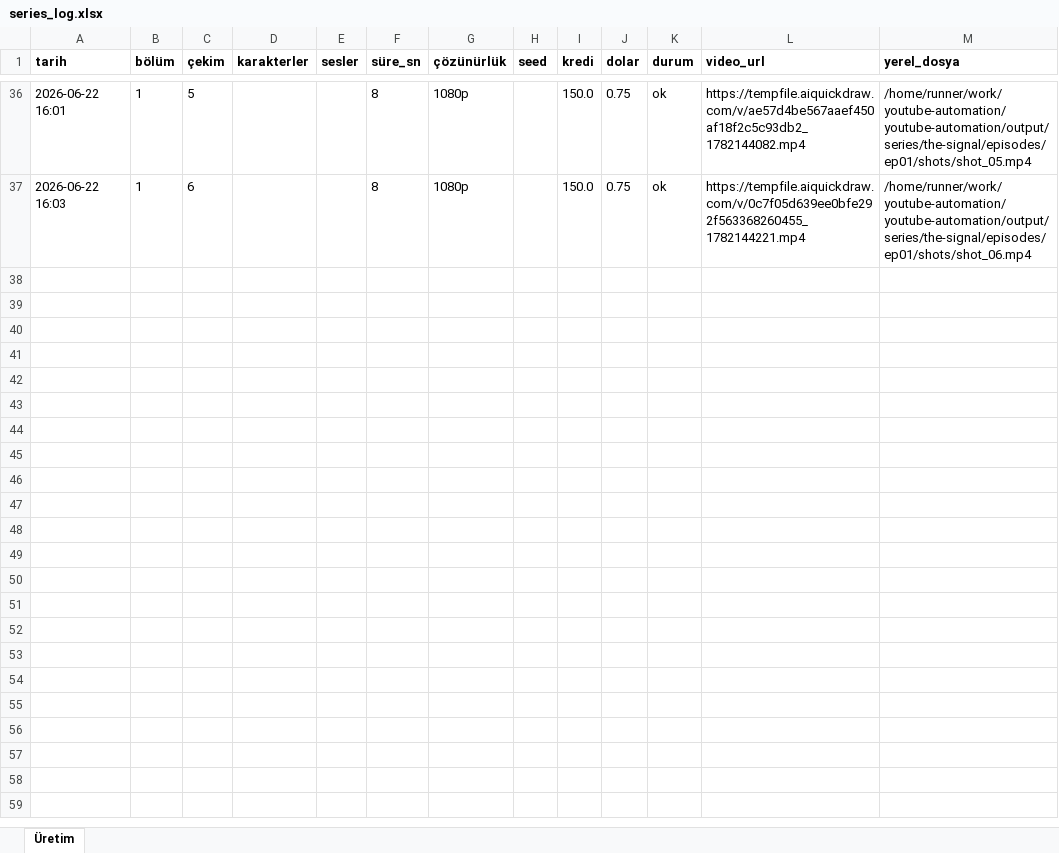
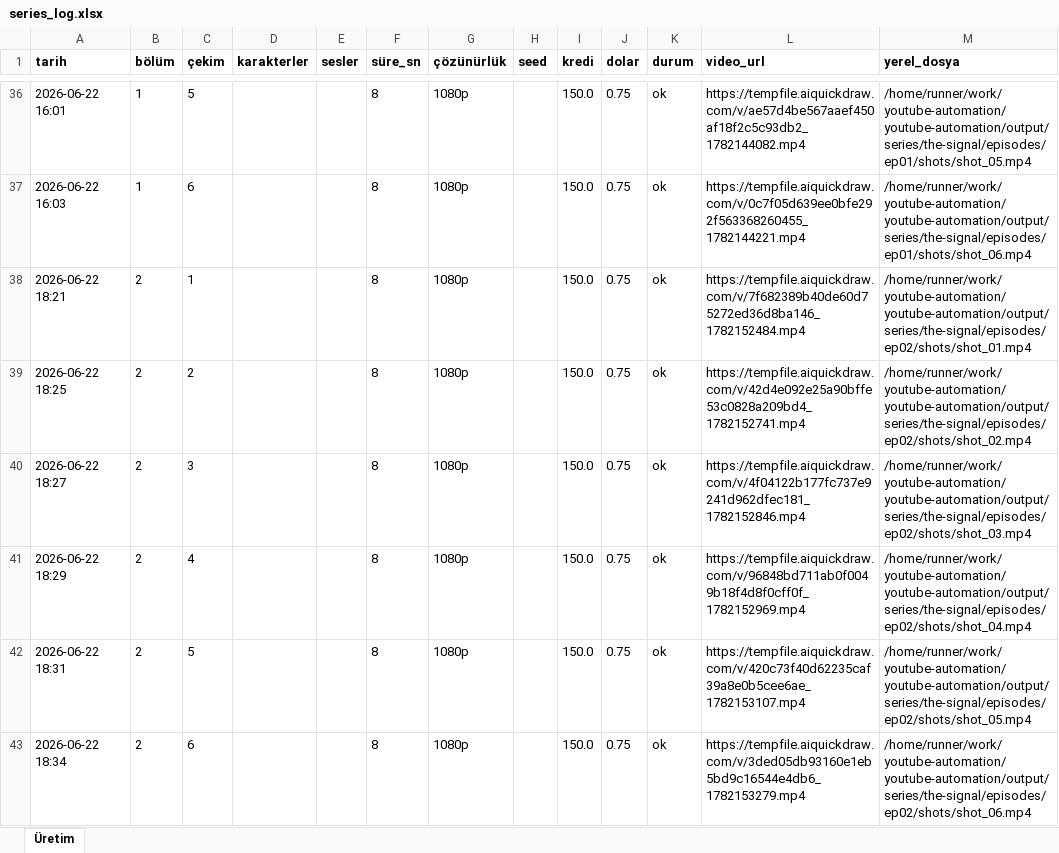
Before and after one commit to Wolkchen00/youtube-automation, an Excel workbook: series_data/the-signal/series_log.xlsx, sheet Üretim, drawn as a sheet; only a part is shown, gaps mark what is left out; values as stored, in another font and other column widths than the file's, no borders; the diff names each change by its address in the sheet, - before the commit and + after, or states it on an @@ line.

```diff
--- a/series_data/the-signal/series_log.xlsx (sheet Üretim)
+++ b/series_data/the-signal/series_log.xlsx (sheet Üretim)
+row 38: 2026-06-22 18:21 | 2 | 1 |  |  | 8 | 1080p |  | 150.0 | 0.75 | ok | https://tempfile.aiquickdraw.com/v/7f682389b40de60d75272ed36d8ba146_1782152484.mp4 | /home/runner/work/youtube-automation/youtube-automation/output/series/the-signal/episodes/ep02/shots/shot_01.mp4
+row 39: 2026-06-22 18:25 | 2 | 2 |  |  | 8 | 1080p |  | 150.0 | 0.75 | ok | https://tempfile.aiquickdraw.com/v/42d4e092e25a90bffe53c0828a209bd4_1782152741.mp4 | /home/runner/work/youtube-automation/youtube-automation/output/series/the-signal/episodes/ep02/shots/shot_02.mp4
+row 40: 2026-06-22 18:27 | 2 | 3 |  |  | 8 | 1080p |  | 150.0 | 0.75 | ok | https://tempfile.aiquickdraw.com/v/4f04122b177fc737e9241d962dfec181_1782152846.mp4 | /home/runner/work/youtube-automation/youtube-automation/output/series/the-signal/episodes/ep02/shots/shot_03.mp4
+row 41: 2026-06-22 18:29 | 2 | 4 |  |  | 8 | 1080p |  | 150.0 | 0.75 | ok | https://tempfile.aiquickdraw.com/v/96848bd711ab0f0049b18f4d8f0cff0f_1782152969.mp4 | /home/runner/work/youtube-automation/youtube-automation/output/series/the-signal/episodes/ep02/shots/shot_04.mp4
+row 42: 2026-06-22 18:31 | 2 | 5 |  |  | 8 | 1080p |  | 150.0 | 0.75 | ok | https://tempfile.aiquickdraw.com/v/420c73f40d62235caf39a8e0b5cee6ae_1782153107.mp4 | /home/runner/work/youtube-automation/youtube-automation/output/series/the-signal/episodes/ep02/shots/shot_05.mp4
+row 43: 2026-06-22 18:34 | 2 | 6 |  |  | 8 | 1080p |  | 150.0 | 0.75 | ok | https://tempfile.aiquickdraw.com/v/3ded05db93160e1eb5bd9c16544e4db6_1782153279.mp4 | /home/runner/work/youtube-automation/youtube-automation/output/series/the-signal/episodes/ep02/shots/shot_06.mp4
```
Also changed, not shown: series_data/ava-voyage/series_log.xlsx, series_data/infinite-trip/series_log.xlsx, 9 other files.
